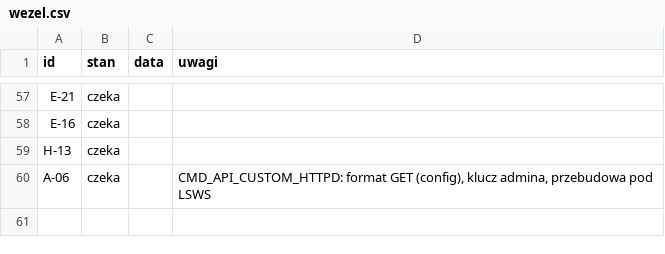
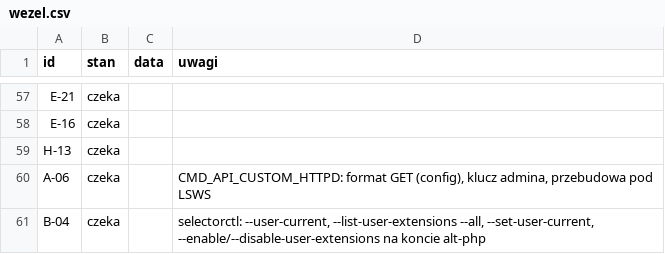
Before and after one commit to dominik-hvln/verris, a CSV file: audyt/dane/wezel.csv, drawn as a sheet; only a part is shown, gaps mark what is left out; the diff names each change by its address in the sheet, - before the commit and + after, or states it on an @@ line.

```diff
--- a/audyt/dane/wezel.csv
+++ b/audyt/dane/wezel.csv
+row 61: B-04 | czeka |  | selectorctl: --user-current, --list-user-extensions --all, --set-user-current, --enable/--disable-user-extensions na koncie alt-php
```
Also changed, not shown: audyt/dane/macierz.csv, 12 other files.
